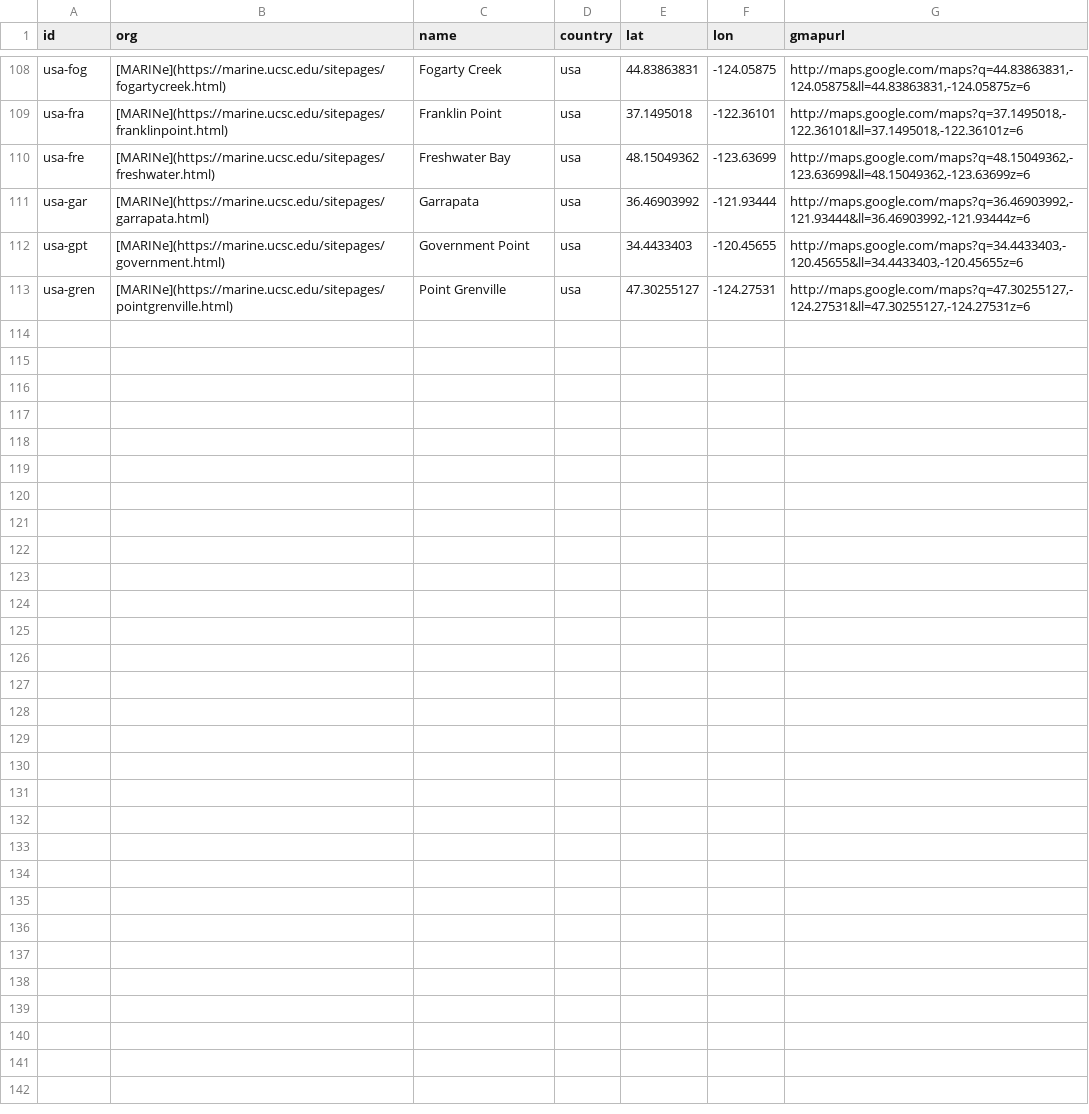
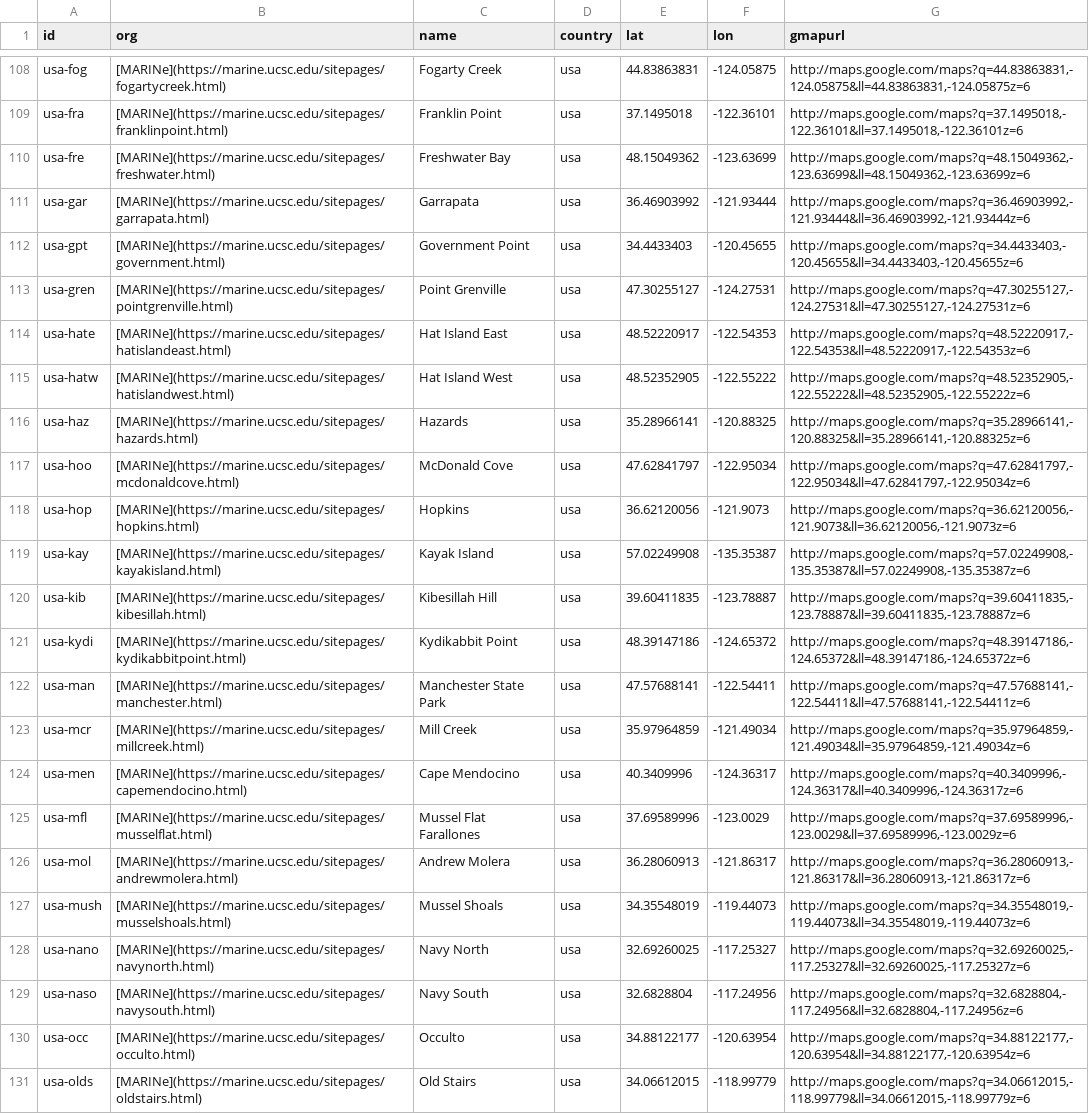
Before and after one commit to marinebon/p2p, a CSV file: data/sites.csv, drawn as a sheet; only a part is shown, gaps mark what is left out; the diff covers the shown part only.

```diff
--- a/data/sites.csv
+++ b/data/sites.csv
@@ -113 +113,19 @@ usa-gpt,[MARINe](https://marine.ucsc.edu/sitepages/government.html),Government P
 usa-gren,[MARINe](https://marine.ucsc.edu/sitepages/pointgrenville.html),Point Grenville,usa,47.30255127,-124.27531,"http://maps.google.com/maps?q=47.30255127,-124.27531&ll=47.30255127,-124.27531z=6"
+usa-hate,[MARINe](https://marine.ucsc.edu/sitepages/hatislandeast.html),Hat Island East,usa,48.52220917,-122.54353,"http://maps.google.com/maps?q=48.52220917,-122.54353&ll=48.52220917,-122.54353z=6"
+usa-hatw,[MARINe](https://marine.ucsc.edu/sitepages/hatislandwest.html),Hat Island West,usa,48.52352905,-122.55222,"http://maps.google.com/maps?q=48.52352905,-122.55222&ll=48.52352905,-122.55222z=6"
+usa-haz,[MARINe](https://marine.ucsc.edu/sitepages/hazards.html),Hazards,usa,35.28966141,-120.88325,"http://maps.google.com/maps?q=35.28966141,-120.88325&ll=35.28966141,-120.88325z=6"
+usa-hoo,[MARINe](https://marine.ucsc.edu/sitepages/mcdonaldcove.html),McDonald Cove,usa,47.62841797,-122.95034,"http://maps.google.com/maps?q=47.62841797,-122.95034&ll=47.62841797,-122.95034z=6"
+usa-hop,[MARINe](https://marine.ucsc.edu/sitepages/hopkins.html),Hopkins,usa,36.62120056,-121.9073,"http://maps.google.com/maps?q=36.62120056,-121.9073&ll=36.62120056,-121.9073z=6"
+usa-kay,[MARINe](https://marine.ucsc.edu/sitepages/kayakisland.html),Kayak Island,usa,57.02249908,-135.35387,"http://maps.google.com/maps?q=57.02249908,-135.35387&ll=57.02249908,-135.35387z=6"
+usa-kib,[MARINe](https://marine.ucsc.edu/sitepages/kibesillah.html),Kibesillah Hill,usa,39.60411835,-123.78887,"http://maps.google.com/maps?q=39.60411835,-123.78887&ll=39.60411835,-123.78887z=6"
+usa-kydi,[MARINe](https://marine.ucsc.edu/sitepages/kydikabbitpoint.html),Kydikabbit Point,usa,48.39147186,-124.65372,"http://maps.google.com/maps?q=48.39147186,-124.65372&ll=48.39147186,-124.65372z=6"
+usa-man,[MARINe](https://marine.ucsc.edu/sitepages/manchester.html),Manchester State Park,usa,47.57688141,-122.54411,"http://maps.google.com/maps?q=47.57688141,-122.54411&ll=47.57688141,-122.54411z=6"
+usa-mcr,[MARINe](https://marine.ucsc.edu/sitepages/millcreek.html),Mill Creek,usa,35.97964859,-121.49034,"http://maps.google.com/maps?q=35.97964859,-121.49034&ll=35.97964859,-121.49034z=6"
+usa-men,[MARINe](https://marine.ucsc.edu/sitepages/capemendocino.html),Cape Mendocino,usa,40.3409996,-124.36317,"http://maps.google.com/maps?q=40.3409996,-124.36317&ll=40.3409996,-124.36317z=6"
+usa-mfl,[MARINe](https://marine.ucsc.edu/sitepages/musselflat.html),Mussel Flat Farallones,usa,37.69589996,-123.0029,"http://maps.google.com/maps?q=37.69589996,-123.0029&ll=37.69589996,-123.0029z=6"
+usa-mol,[MARINe](https://marine.ucsc.edu/sitepages/andrewmolera.html),Andrew Molera,usa,36.28060913,-121.86317,"http://maps.google.com/maps?q=36.28060913,-121.86317&ll=36.28060913,-121.86317z=6"
+usa-mush,[MARINe](https://marine.ucsc.edu/sitepages/musselshoals.html),Mussel Shoals,usa,34.35548019,-119.44073,"http://maps.google.com/maps?q=34.35548019,-119.44073&ll=34.35548019,-119.44073z=6"
+usa-nano,[MARINe](https://marine.ucsc.edu/sitepages/navynorth.html),Navy North,usa,32.69260025,-117.25327,"http://maps.google.com/maps?q=32.69260025,-117.25327&ll=32.69260025,-117.25327z=6"
+usa-naso,[MARINe](https://marine.ucsc.edu/sitepages/navysouth.html),Navy South,usa,32.6828804,-117.24956,"http://maps.google.com/maps?q=32.6828804,-117.24956&ll=32.6828804,-117.24956z=6"
+usa-occ,[MARINe](https://marine.ucsc.edu/sitepages/occulto.html),Occulto,usa,34.88122177,-120.63954,"http://maps.google.com/maps?q=34.88122177,-120.63954&ll=34.88122177,-120.63954z=6"
+usa-olds,[MARINe](https://marine.ucsc.edu/sitepages/oldstairs.html),Old Stairs,usa,34.06612015,-118.99779,"http://maps.google.com/maps?q=34.06612015,-118.99779&ll=34.06612015,-118.99779z=6"
```
Also changed, not shown: 5 edited cells elsewhere in this file, 2 other files.
